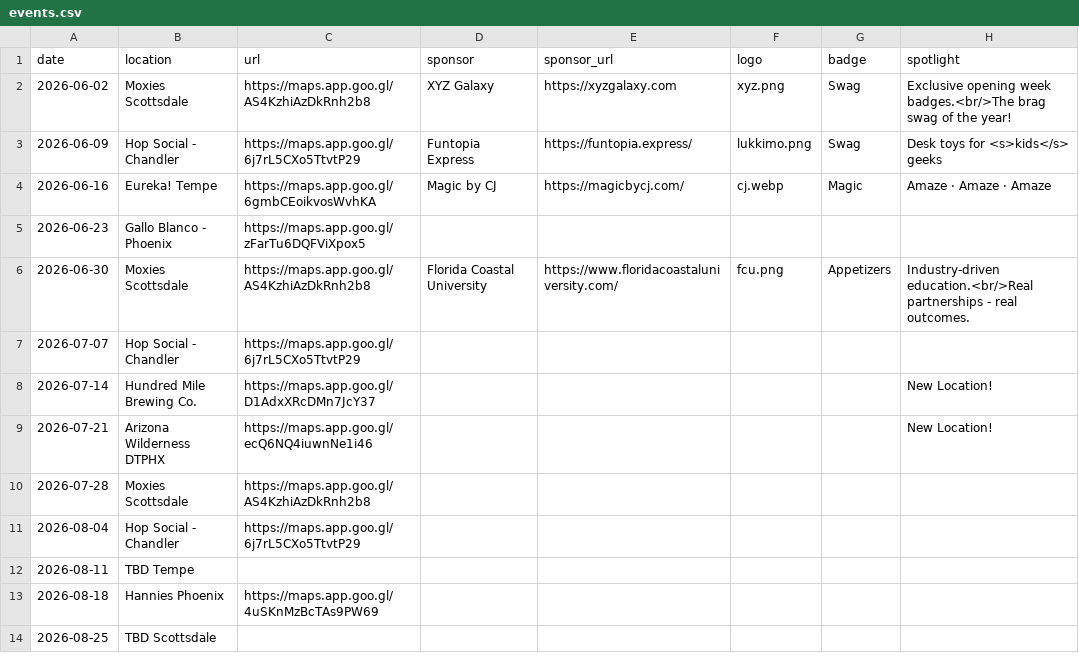
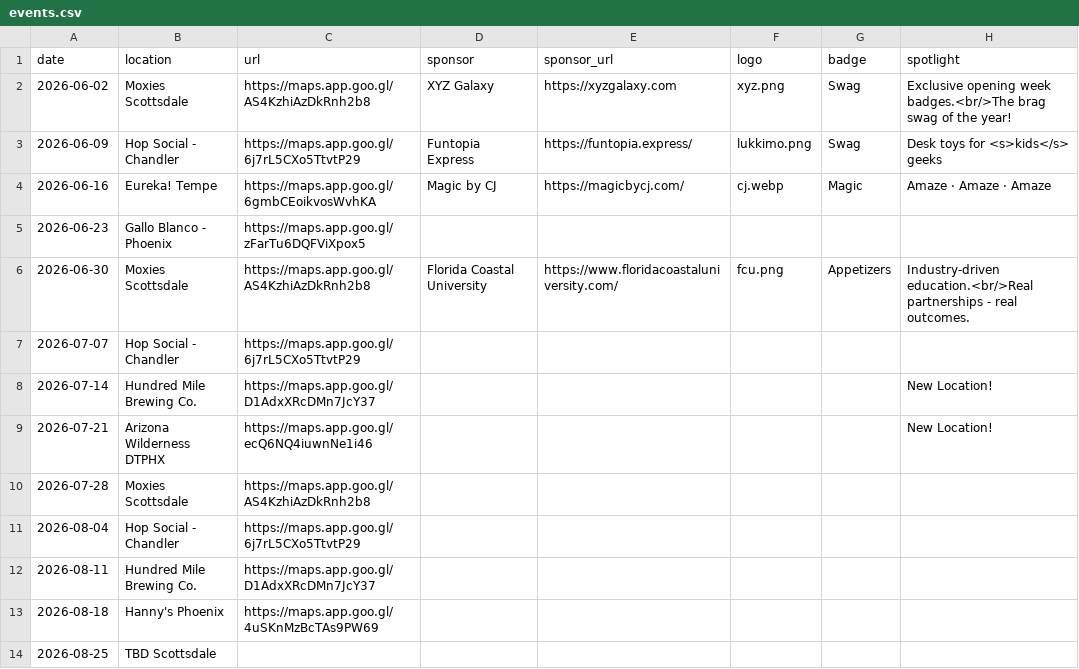
Before and after one commit to AZ-Tech-Tuesday/website, a CSV file: src/_data/events.csv, drawn as a sheet.

Commit message:
Add Tempe August location

```diff
--- a/src/_data/events.csv
+++ b/src/_data/events.csv
@@ -11,4 +11,4 @@ date,location,url,sponsor,sponsor_url,logo,badge,spotlight
 2026-08-04,Hop Social - Chandler,https://maps.app.goo.gl/6j7rL5CXo5TtvtP29,,,,,
-2026-08-11,TBD Tempe,,,,,,
-2026-08-18,Hannies Phoenix,https://maps.app.goo.gl/4uSKnMzBcTAs9PW69,,,,,
+2026-08-11,Hundred Mile Brewing Co.,https://maps.app.goo.gl/D1AdxXRcDMn7JcY37,,,,,
+2026-08-18,Hanny's Phoenix,https://maps.app.goo.gl/4uSKnMzBcTAs9PW69,,,,,
 2026-08-25,TBD Scottsdale,,,,,,
```
